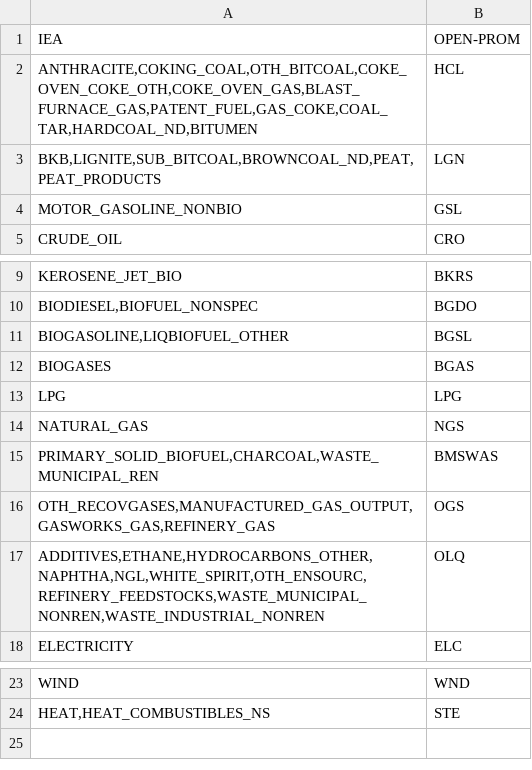
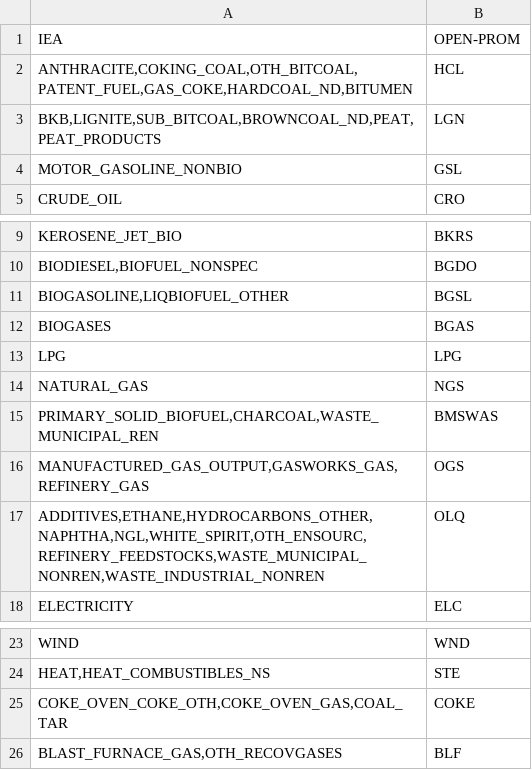
Before and after one commit to e3modelling/mrprom, a CSV file: inst/extdata/sectoral/prom-iea-fuelcons-mapping.csv, drawn as a sheet; only a part is shown, gaps mark what is left out.

Commit message:
change mapping to IS

```diff
--- a/inst/extdata/sectoral/prom-iea-fuelcons-mapping.csv
+++ b/inst/extdata/sectoral/prom-iea-fuelcons-mapping.csv
@@ -1,3 +1,3 @@
 IEA,OPEN-PROM
-"ANTHRACITE,COKING_COAL,OTH_BITCOAL,COKE_OVEN_COKE_OTH,COKE_OVEN_GAS,BLAST_FURNACE_GAS,PATENT_FUEL,GAS_COKE,COAL_TAR,HARDCOAL_ND,BITUMEN",HCL
+"ANTHRACITE,COKING_COAL,OTH_BITCOAL,PATENT_FUEL,GAS_COKE,HARDCOAL_ND,BITUMEN",HCL
 "BKB,LIGNITE,SUB_BITCOAL,BROWNCOAL_ND,PEAT,PEAT_PRODUCTS",LGN
@@ -15,3 +15,3 @@ IEA,OPEN-PROM
 "PRIMARY_SOLID_BIOFUEL,CHARCOAL,WASTE_MUNICIPAL_REN",BMSWAS
-"OTH_RECOVGASES,MANUFACTURED_GAS_OUTPUT,GASWORKS_GAS,REFINERY_GAS",OGS
+"MANUFACTURED_GAS_OUTPUT,GASWORKS_GAS,REFINERY_GAS",OGS
 "ADDITIVES,ETHANE,HYDROCARBONS_OTHER,NAPHTHA,NGL,WHITE_SPIRIT,OTH_ENSOURC,REFINERY_FEEDSTOCKS,WASTE_MUNICIPAL_NONREN,WASTE_INDUSTRIAL_NONREN",OLQ
@@ -24 +24,3 @@ IEA,OPEN-PROM
 "HEAT,HEAT_COMBUSTIBLES_NS",STE
+"COKE_OVEN_COKE_OTH,COKE_OVEN_GAS,COAL_TAR",COKE
+"BLAST_FURNACE_GAS,OTH_RECOVGASES",BLF
```
